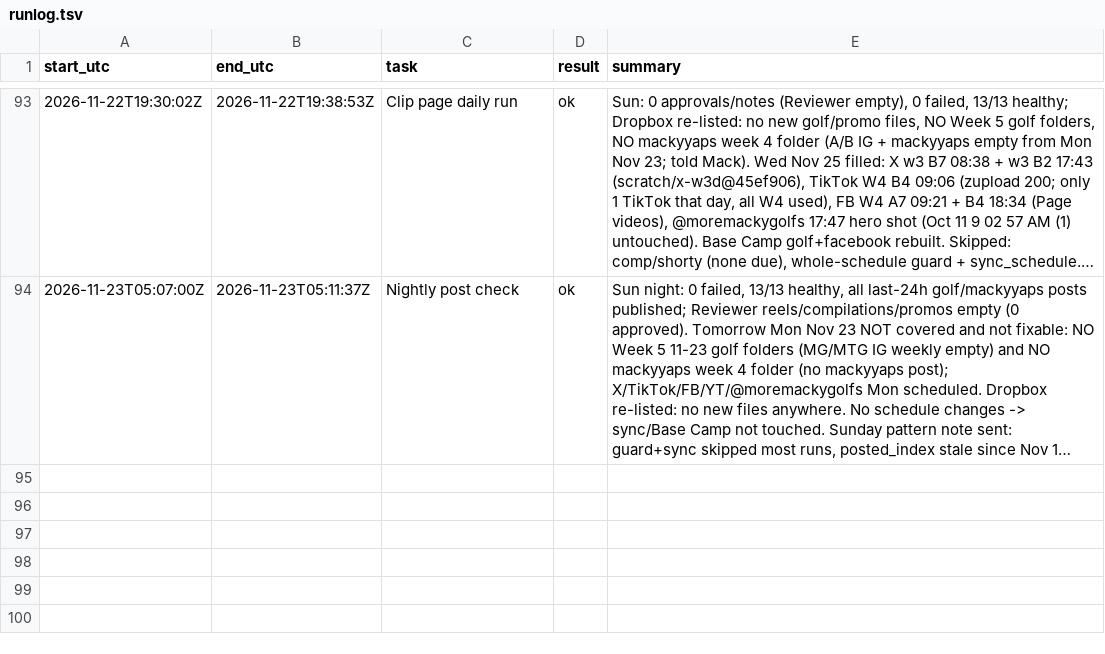
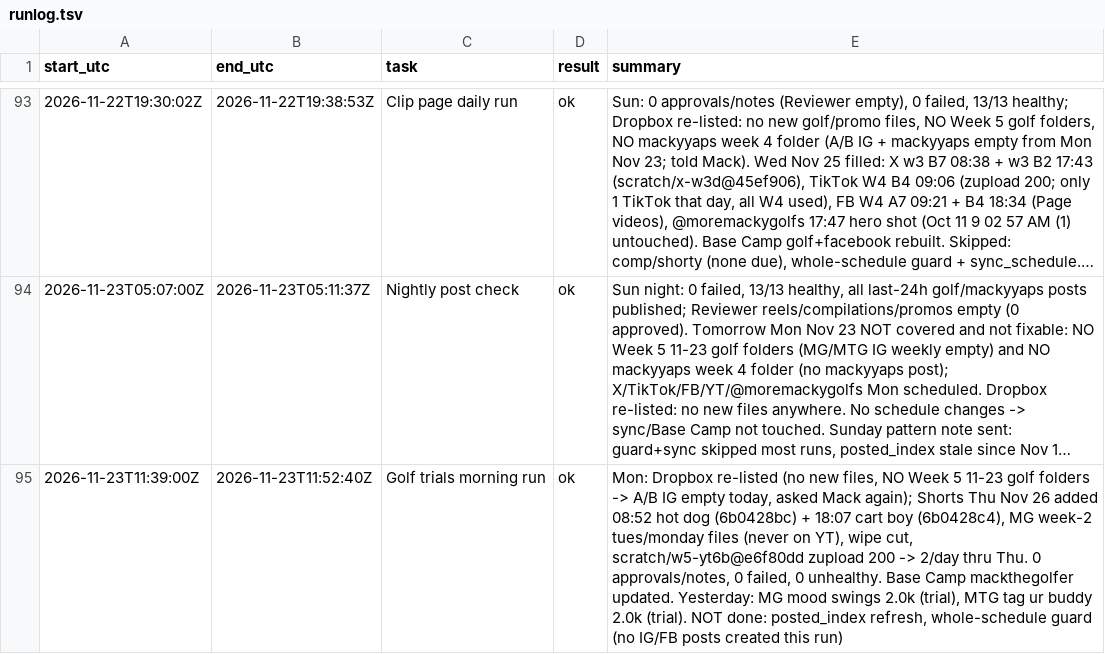
Before and after one commit to mack-fitz/clips, a TSV file: state/runlog.tsv, drawn as a sheet; only a part is shown, gaps mark what is left out; long unchanged cells end in …; the diff names each change by its address in the sheet, - before the commit and + after, or states it on an @@ line.

```diff
--- a/state/runlog.tsv
+++ b/state/runlog.tsv
+row 95: 2026-11-23T11:39:00Z | 2026-11-23T11:52:40Z | Golf trials morning run | ok | Mon: Dropbox re-listed (no new files, NO Week 5 11-23 golf folders -> A/B IG empty today, asked Mack again); Shorts Thu Nov 26 added 08:52 hot dog (6b0428bc) + 18:07 cart boy (6b0428c4), MG week-2 tues/monday files (never on YT), wipe cut, scratch/w5-yt6b@e6f80dd zupload 200 -> 2/day thru Thu. 0 approvals/notes, 0 failed, 0 unhealthy. Base Camp mackthegolfer updated. Yesterday: MG mood swings 2.0k (trial), MTG tag ur buddy 2.0k (trial). NOT done: posted_index refresh, whole-schedule guard (no IG/FB posts created this run)
```
